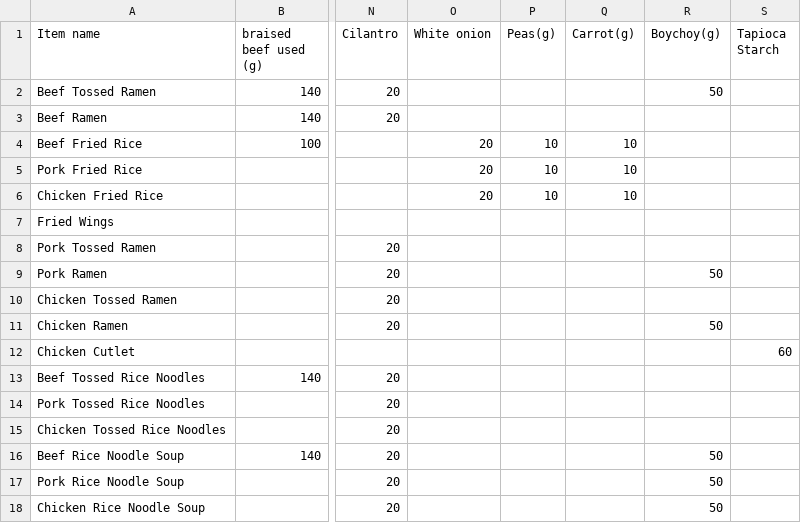
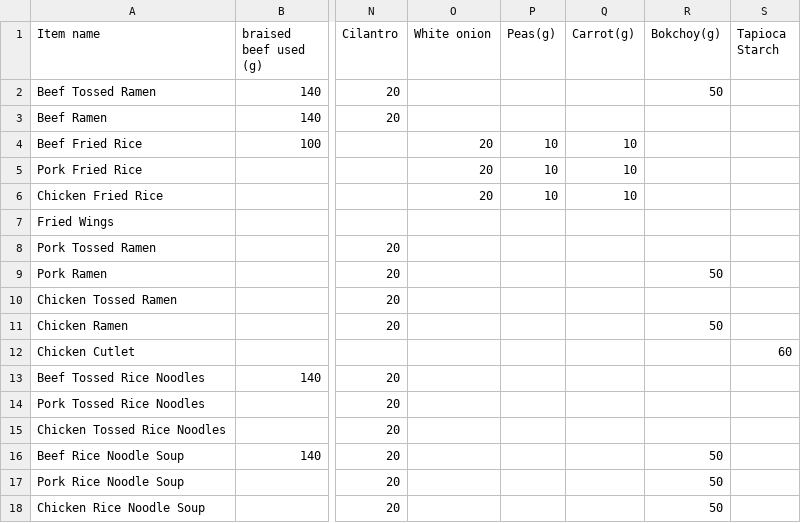
Before and after one commit to AngelaYue2006/TAMUDatathon2025, a CSV file: mai-shen-yun-main/MSY Data - Ingredient.csv, drawn as a sheet; only a part is shown, gaps mark what is left out; the diff names each change by its address in the sheet, - before the commit and + after, or states it on an @@ line.

```diff
--- a/mai-shen-yun-main/MSY Data - Ingredient.csv
+++ b/mai-shen-yun-main/MSY Data - Ingredient.csv
-R1: Boychoy(g)
+R1: Bokchoy(g)
```
Also changed, not shown: mai-shen-yun-main/MSY Data - Shipment.csv, 2 other files.
